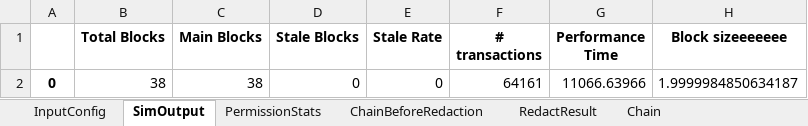
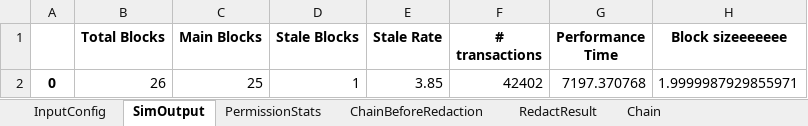
Before and after one commit to Mobile-IoT-Security-Lab/medchain-avitabile, an Excel workbook: 2e-06M_0.01_0.001K.xlsx, sheet SimOutput, drawn as a sheet; values as stored, in another font and other column widths than the file's, no borders; removed rows and columns are numbered as before the commit, all else as after; the diff names each change by its address in the sheet, - before the commit and + after, or states it on an @@ line.

```diff
--- a/2e-06M_0.01_0.001K.xlsx (sheet SimOutput)
+++ b/2e-06M_0.01_0.001K.xlsx (sheet SimOutput)
-row 2: 0 | 38 | 38 | 0 | 0 | 64161 | 11066.63966 | 1.9999984850634187
+row 2: 0 | 26 | 25 | 1 | 3.85 | 42402 | 7197.370768 | 1.9999987929855971
```
Also changed, not shown: sheet RedactResult, sheet ChainBeforeRedaction, sheet Chain, 1e-06M_0.005_0.0006K.xlsx, 21 other files.
